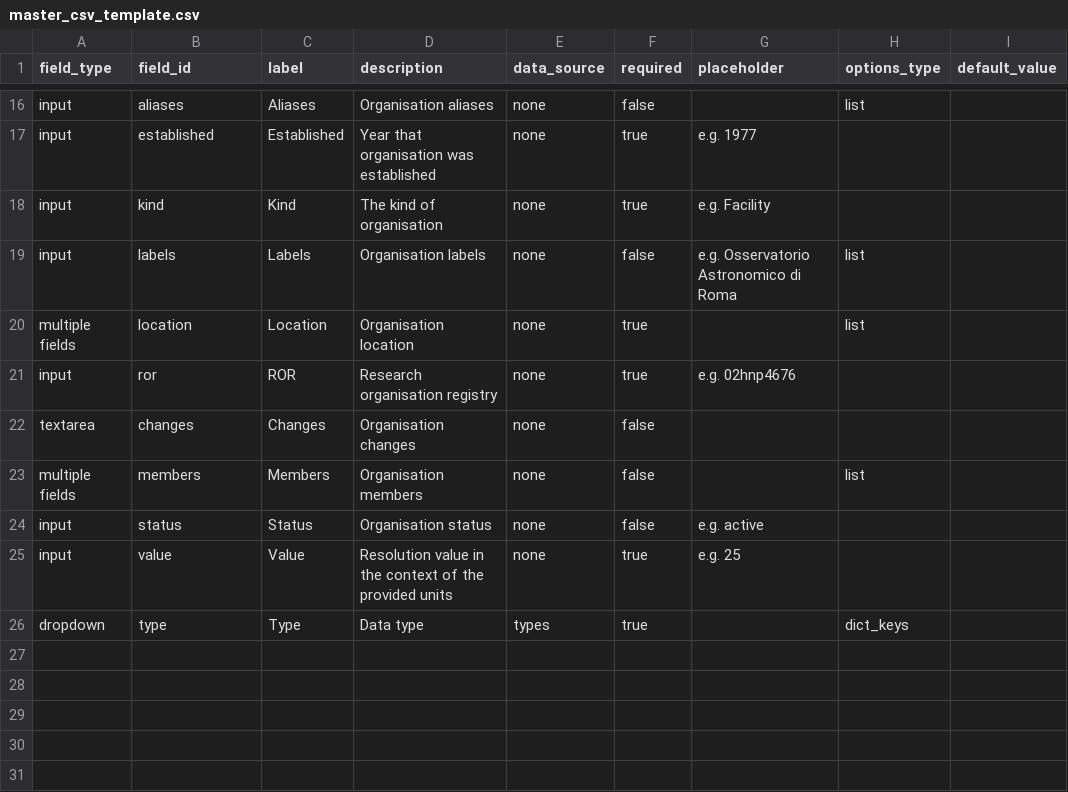
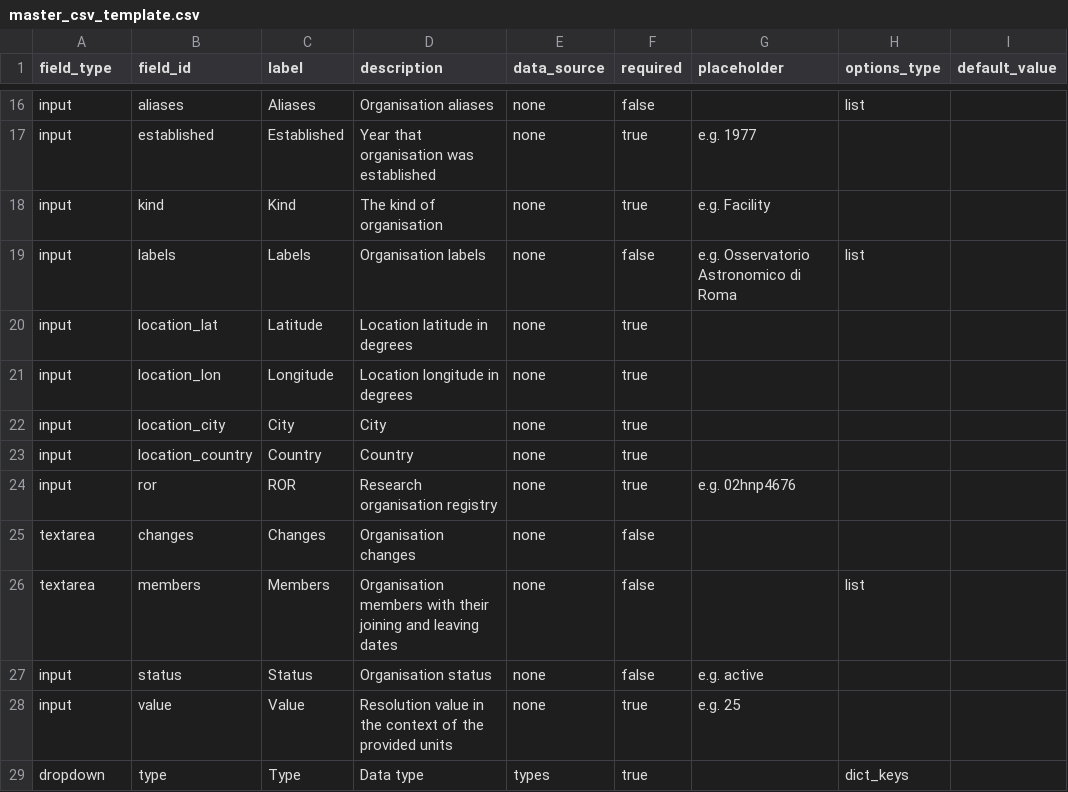
Before and after one commit to mo-laurenboon/WCRP-universe-template-generation-workflow, a CSV file: master_csv_template.csv, drawn as a sheet; only a part is shown, gaps mark what is left out.

```diff
--- a/master_csv_template.csv
+++ b/master_csv_template.csv
@@ -19,6 +19,9 @@ input,kind,Kind,"The kind of organisation",none,true,e.g. Facility,"",""
 input,labels,Labels,"Organisation labels",none,false,e.g. Osservatorio Astronomico di Roma,list,""
-multiple fields,location,Location,"Organisation location",none,true,"",list,""
+input,location_lat,Latitude,"Location latitude in degrees",none,true,"","",""
+input,location_lon,Longitude,"Location longitude in degrees",none,true,"","",""
+input,location_city,City,"City",none,true,"","",""
+input,location_country,Country,"Country",none,true,"","",""
 input,ror,ROR,"Research organisation registry",none,true,e.g. 02hnp4676,"",""
 textarea,changes,Changes,"Organisation changes",none,false,"","",""
-multiple fields,members,Members,"Organisation members",none,false,"",list,""
+textarea,members,Members,"Organisation members with their joining and leaving dates",none,false,"",list,""
 input,status,Status,"Organisation status",none,false,e.g. active,"",""
```
Also changed, not shown: .github/GEN_ISSUE_TEMPLATE/cmcc.csv, .github/GEN_ISSUE_TEMPLATE/miroc.csv, 3 other files.
